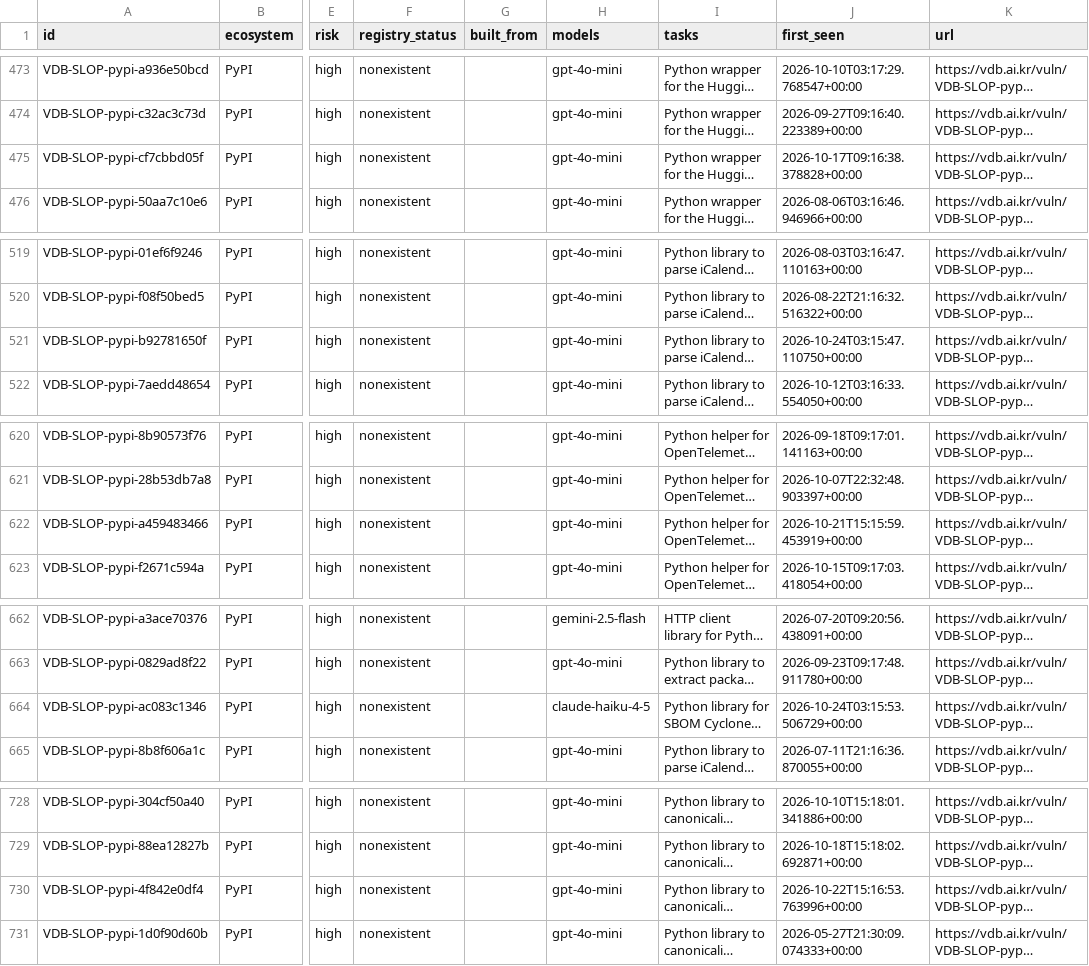
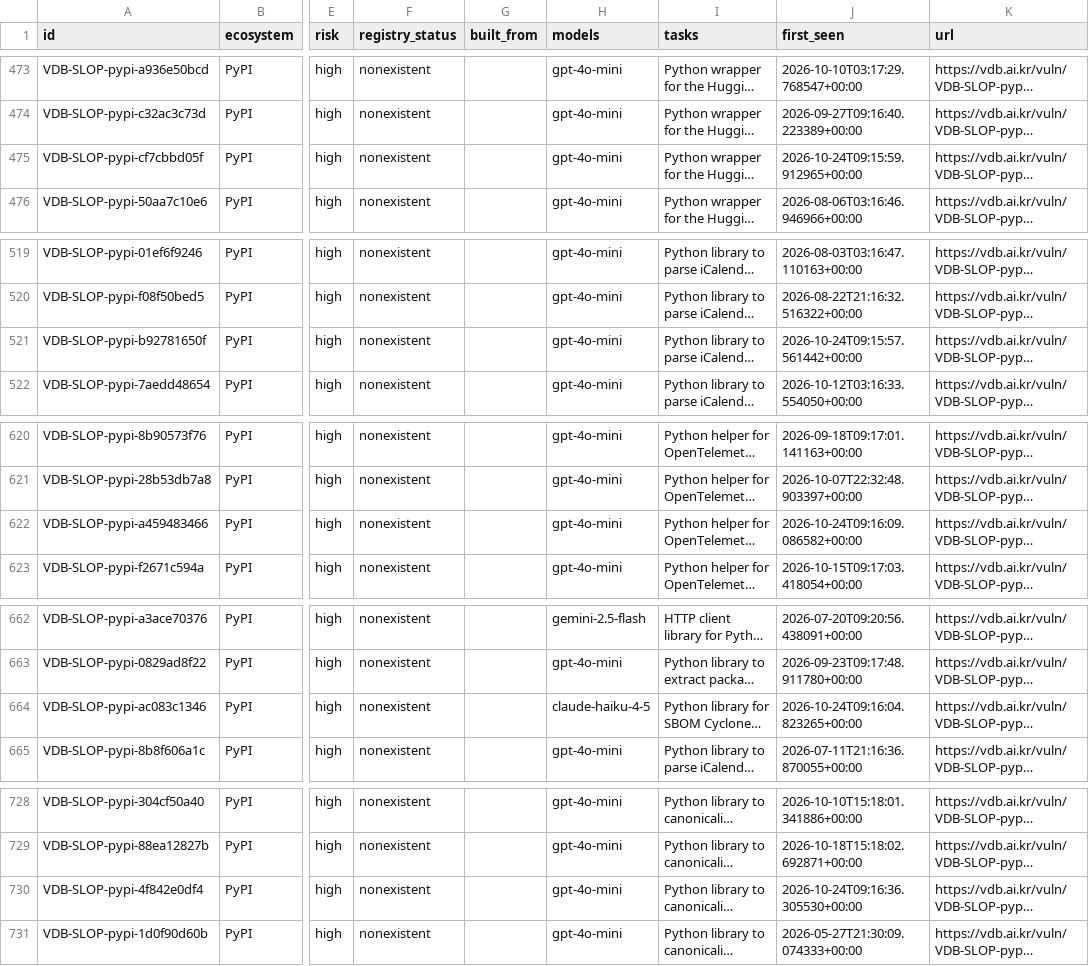
Before and after one commit to 0pstech/slopsquatting-dataset, a CSV file: slopsquatting.csv, drawn as a sheet; only a part is shown, gaps mark what is left out; long unchanged cells end in …; the diff covers the shown part only; the diff names each change by its address in the sheet, - before the commit and + after, or states it on an @@ line.

```diff
--- a/slopsquatting.csv
+++ b/slopsquatting.csv
-J475 (first_seen): 2026-10-17T09:16:38.378828+00:00
+J475 (first_seen): 2026-10-24T09:15:59.912965+00:00
-J521 (first_seen): 2026-10-24T03:15:47.110750+00:00
+J521 (first_seen): 2026-10-24T09:15:57.561442+00:00
-J622 (first_seen): 2026-10-21T15:15:59.453919+00:00
+J622 (first_seen): 2026-10-24T09:16:09.086582+00:00
-J664 (first_seen): 2026-10-24T03:15:53.506729+00:00
+J664 (first_seen): 2026-10-24T09:16:04.823265+00:00
-J730 (first_seen): 2026-10-22T15:16:53.763996+00:00
+J730 (first_seen): 2026-10-24T09:16:36.305530+00:00
```
Also changed, not shown: 1 added row and 19 edited cells elsewhere in this file, 3 other files.
